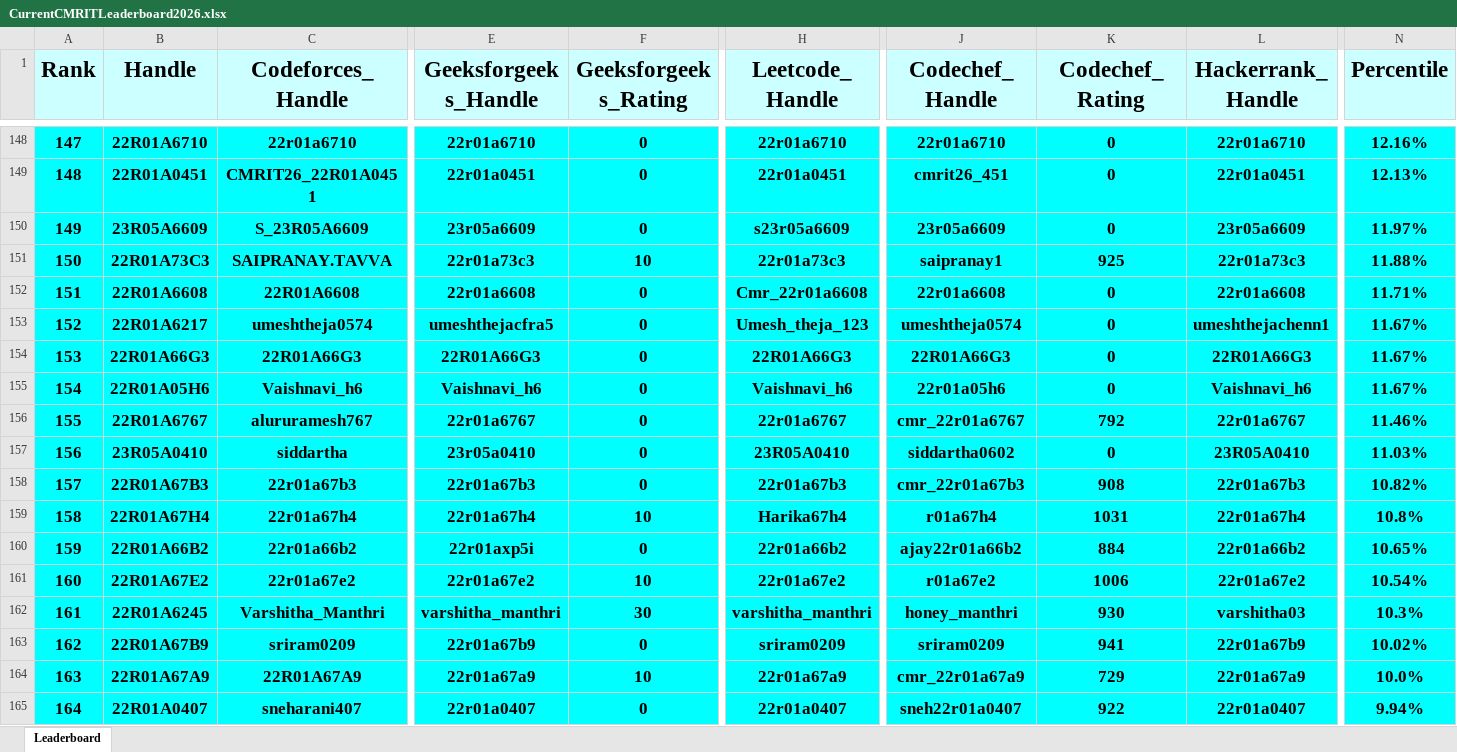
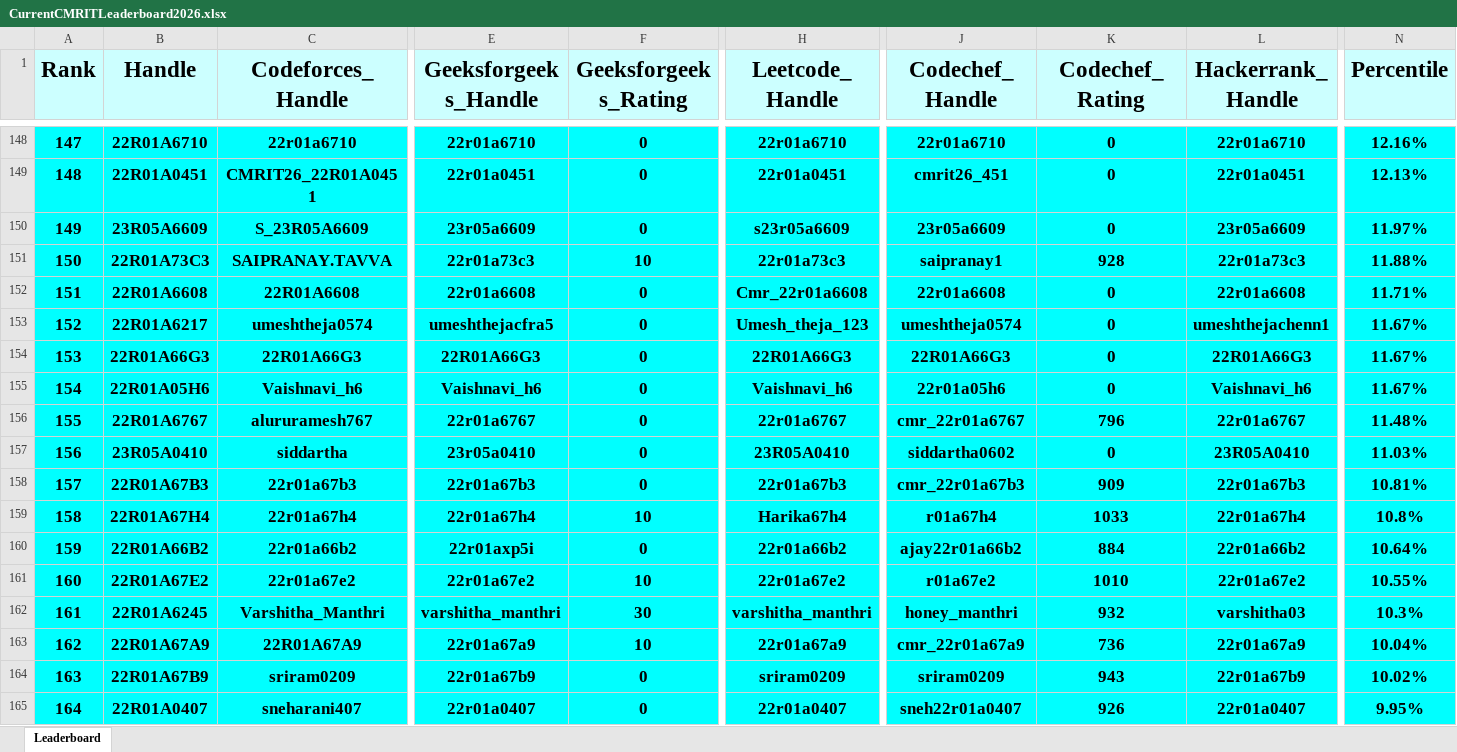
Before and after one commit to gabyah92/CMRIT2026Leaderboard, an Excel workbook: Leaderboards/CurrentCMRITLeaderboard2026.xlsx, sheet Leaderboard, drawn as a sheet; only a part is shown, gaps mark what is left out; values as stored, in another font and other column widths than the file's, no borders; the diff covers the shown part only; the diff names each change by its address in the sheet, - before the commit and + after, or states it on an @@ line.

```diff
--- a/Leaderboards/CurrentCMRITLeaderboard2026.xlsx (sheet Leaderboard)
+++ b/Leaderboards/CurrentCMRITLeaderboard2026.xlsx (sheet Leaderboard)
-K151 (Codechef_Rating): 925
+K151 (Codechef_Rating): 928
-K156 (Codechef_Rating): 792
+K156 (Codechef_Rating): 796
-N156 (Percentile): 11.46%
+N156 (Percentile): 11.48%
-K158 (Codechef_Rating): 908
+K158 (Codechef_Rating): 909
-N158 (Percentile): 10.82%
+N158 (Percentile): 10.81%
-K159 (Codechef_Rating): 1031
+K159 (Codechef_Rating): 1033
-N160 (Percentile): 10.65%
+N160 (Percentile): 10.64%
-K161 (Codechef_Rating): 1006
+K161 (Codechef_Rating): 1010
-N161 (Percentile): 10.54%
+N161 (Percentile): 10.55%
-K162 (Codechef_Rating): 930
+K162 (Codechef_Rating): 932
-B163 (Handle): 22R01A67B9
+B163 (Handle): 22R01A67A9
-C163 (Codeforces_Handle): sriram0209
+C163 (Codeforces_Handle): 22R01A67A9
-E163 (Geeksforgeeks_Handle): 22r01a67b9
+E163 (Geeksforgeeks_Handle): 22r01a67a9
-F163 (Geeksforgeeks_Rating): 0
+F163 (Geeksforgeeks_Rating): 10
-H163 (Leetcode_Handle): sriram0209
+H163 (Leetcode_Handle): 22r01a67a9
-J163 (Codechef_Handle): sriram0209
+J163 (Codechef_Handle): cmr_22r01a67a9
-K163 (Codechef_Rating): 941
+K163 (Codechef_Rating): 736
-L163 (Hackerrank_Handle): 22r01a67b9
+L163 (Hackerrank_Handle): 22r01a67a9
-N163 (Percentile): 10.02%
+N163 (Percentile): 10.04%
-B164 (Handle): 22R01A67A9
+B164 (Handle): 22R01A67B9
-C164 (Codeforces_Handle): 22R01A67A9
+C164 (Codeforces_Handle): sriram0209
-E164 (Geeksforgeeks_Handle): 22r01a67a9
+E164 (Geeksforgeeks_Handle): 22r01a67b9
-F164 (Geeksforgeeks_Rating): 10
+F164 (Geeksforgeeks_Rating): 0
-H164 (Leetcode_Handle): 22r01a67a9
+H164 (Leetcode_Handle): sriram0209
-J164 (Codechef_Handle): cmr_22r01a67a9
+J164 (Codechef_Handle): sriram0209
-K164 (Codechef_Rating): 729
+K164 (Codechef_Rating): 943
-L164 (Hackerrank_Handle): 22r01a67a9
+L164 (Hackerrank_Handle): 22r01a67b9
-N164 (Percentile): 10.0%
+N164 (Percentile): 10.02%
-K165 (Codechef_Rating): 922
+K165 (Codechef_Rating): 926
-N165 (Percentile): 9.94%
+N165 (Percentile): 9.95%
```
Also changed, not shown: 3 added rows, 3 removed rows and 1275 edited cells elsewhere in this sheet.
